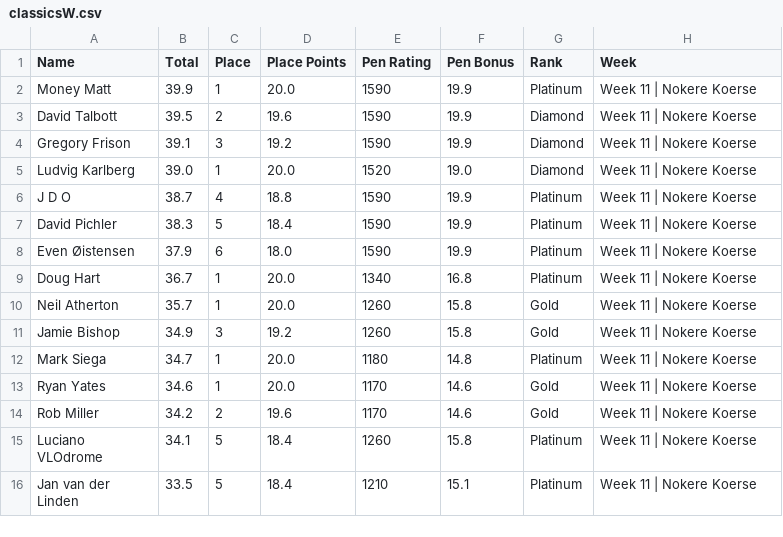
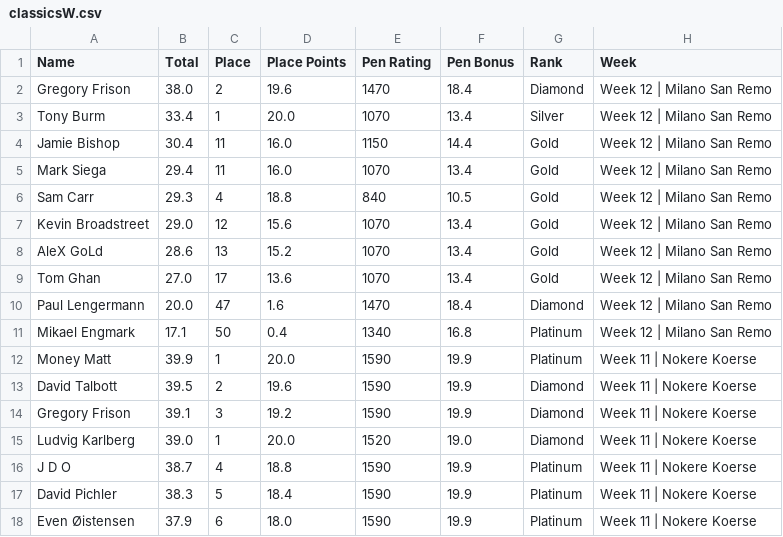
Before and after one commit to somaek/somaek.github.io, a CSV file: classicsW.csv, drawn as a sheet; only a part is shown; the shorter side is filled out with more unchanged rows; the diff names each change by its address in the sheet, - before the commit and + after, or states it on an @@ line.

Commit message:
Flat: latest data (2025-12-13T17:16:39.917Z) {   "date": "2025-12-13T17:16:39.917Z",   "files": [     {       "name": "arwr.csv",       "deltaBytes": 112,       "source": "https://docs.google.com/spreadsheets/d/e/2PACX-1vTFFpRBp56INVL1XqmHbGBrISvVdzqQ1C3N-sf9xox4oJugyPqYw7OwbxpkyolEjx8BPIkd7mb2ICza/pub?gid=745704294&single=true&output=csv"     },     {       "name": "classicsW.csv",       "deltaBytes": 682,       "source": "https://docs.google.com/spreadsheets/d/e/2PACX-1vRvhxu0K_Xo9xfMRuphtXMsu4NDZejmGdOMvQW-H1NackeL8_LvkIonBTkc2nAxAAJUbobOnL4E_dJh/pub?gid=1269985083&single=true&output=csv"     },     {       "name": "classicsL.csv",       "deltaBytes": -495,       "source": "https://docs.google.com/spreadsheets/d/e/2PACX-1vRvhxu0K_Xo9xfMRuphtXMsu4NDZejmGdOMvQW-H1NackeL8_LvkIonBTkc2nAxAAJUbobOnL4E_dJh/pub?gid=1430084053&single=true&output=csv"     }   ] }

```diff
--- a/classicsW.csv
+++ b/classicsW.csv
+row 2: Gregory Frison | 38.0 | 2 | 19.6 | 1470 | 18.4 | Diamond | Week 12 | Milano San Remo
+row 3: Tony Burm | 33.4 | 1 | 20.0 | 1070 | 13.4 | Silver | Week 12 | Milano San Remo
+row 4: Jamie Bishop | 30.4 | 11 | 16.0 | 1150 | 14.4 | Gold | Week 12 | Milano San Remo
+row 5: Mark Siega | 29.4 | 11 | 16.0 | 1070 | 13.4 | Gold | Week 12 | Milano San Remo
+row 6: Sam Carr | 29.3 | 4 | 18.8 | 840 | 10.5 | Gold | Week 12 | Milano San Remo
+row 7: Kevin Broadstreet | 29.0 | 12 | 15.6 | 1070 | 13.4 | Gold | Week 12 | Milano San Remo
+row 8: AleX GoLd | 28.6 | 13 | 15.2 | 1070 | 13.4 | Gold | Week 12 | Milano San Remo
+row 9: Tom Ghan | 27.0 | 17 | 13.6 | 1070 | 13.4 | Gold | Week 12 | Milano San Remo
+row 10: Paul Lengermann | 20.0 | 47 | 1.6 | 1470 | 18.4 | Diamond | Week 12 | Milano San Remo
+row 11: Mikael Engmark | 17.1 | 50 | 0.4 | 1340 | 16.8 | Platinum | Week 12 | Milano San Remo
```
Also changed, not shown: arwr.csv, classicsL.csv.
